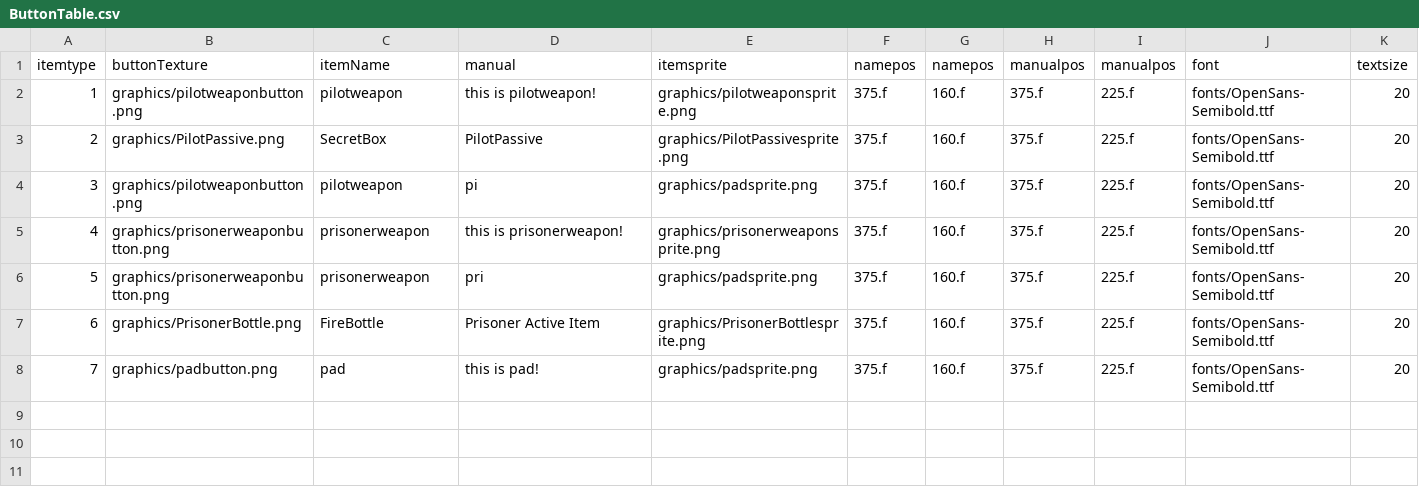
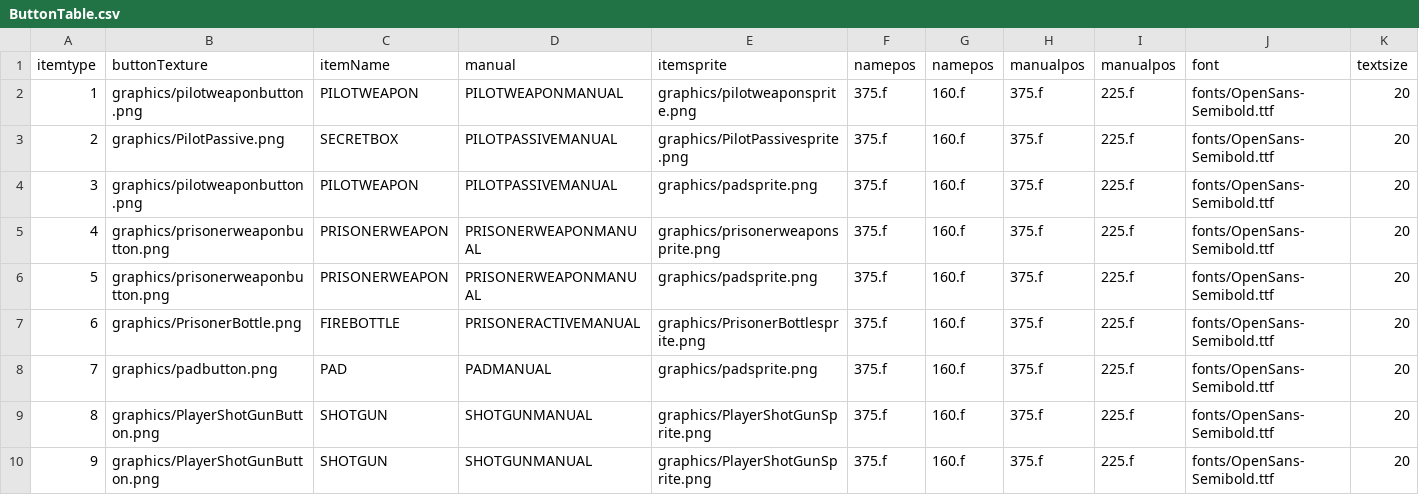
Before and after one commit to chrisLeeSW/EnterTheGungeon-SFML, a CSV file: Enter the Gungeon-bin/tables/ButtonTable.csv, drawn as a sheet; only a part is shown; rows hold the shown columns only; the diff names each change by its address in the sheet, - before the commit and + after, or states it on an @@ line.

Commit message:
Title Scene 구현, text에 StringTable 적용, PlayerShotGun 구현, Enemy Gun 발사 포지션 조정

```diff
--- a/Enter the Gungeon-bin/tables/ButtonTable.csv
+++ b/Enter the Gungeon-bin/tables/ButtonTable.csv
-C2 (itemName): pilotweapon
+C2 (itemName): PILOTWEAPON
-D2 (manual): this is pilotweapon!
+D2 (manual): PILOTWEAPONMANUAL
-C3 (itemName): SecretBox
+C3 (itemName): SECRETBOX
-D3 (manual): PilotPassive
+D3 (manual): PILOTPASSIVEMANUAL
-C4 (itemName): pilotweapon
+C4 (itemName): PILOTWEAPON
-D4 (manual): pi
+D4 (manual): PILOTPASSIVEMANUAL
-C5:C6 (itemName): prisonerweapon
+C5:C6 (itemName): PRISONERWEAPON
-D5 (manual): this is prisonerweapon!
+D5 (manual): PRISONERWEAPONMANUAL
-D6 (manual): pri
+D6 (manual): PRISONERWEAPONMANUAL
-C7 (itemName): FireBottle
+C7 (itemName): FIREBOTTLE
-D7 (manual): Prisoner Active Item
+D7 (manual): PRISONERACTIVEMANUAL
-C8 (itemName): pad
+C8 (itemName): PAD
-D8 (manual): this is pad!
+D8 (manual): PADMANUAL
+row 9: 8 | graphics/PlayerShotGunButton.png | SHOTGUN | SHOTGUNMANUAL | graphics/PlayerShotGunSprite.png | 375.f | 160.f | 375.f | 225.f | fonts/OpenSans-Semibold.ttf | 20
+row 10: 9 | graphics/PlayerShotGunButton.png | SHOTGUN | SHOTGUNMANUAL | graphics/PlayerShotGunSprite.png | 375.f | 160.f | 375.f | 225.f | fonts/OpenSans-Semibold.ttf | 20
```
Also changed, not shown: Enter the Gungeon-bin/script/DefaultResourceList.csv, Enter the Gungeon-bin/tables/WeaponTable.csv, 47 other files.
